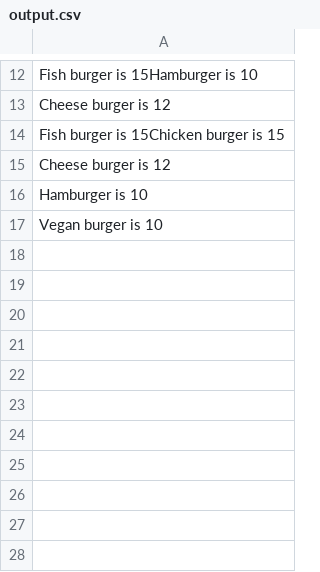
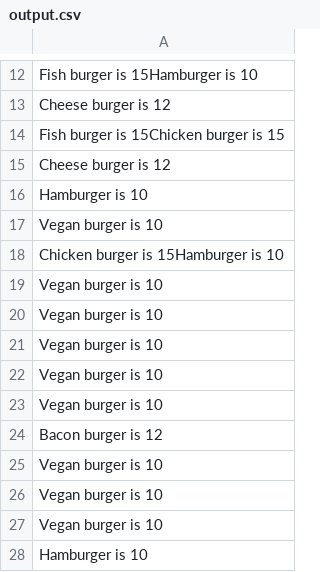
Before and after one commit to ChristopherDalziel/iMenu-Terminal-App, a CSV file: output.csv, drawn as a sheet; only a part is shown, gaps mark what is left out; the diff names each change by its address in the sheet, - before the commit and + after, or states it on an @@ line.

```diff
--- a/output.csv
+++ b/output.csv
+row 18: Chicken burger is 15Hamburger is 10
+row 19: Vegan burger is 10
+row 20: Vegan burger is 10
+row 21: Vegan burger is 10
+row 22: Vegan burger is 10
+row 23: Vegan burger is 10
+row 24: Bacon burger is 12
+row 25: Vegan burger is 10
+row 26: Vegan burger is 10
+row 27: Vegan burger is 10
+row 28: Hamburger is 10
```
Also changed, not shown: 1 other file.
